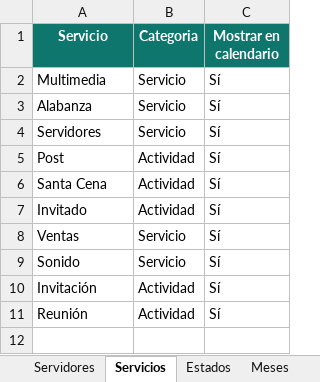
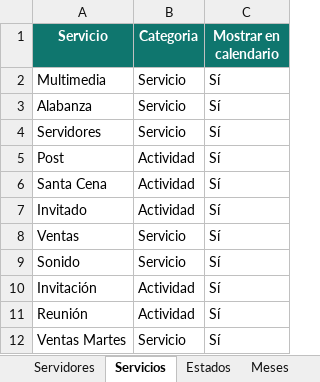
Before and after one commit to Julio8ap/CalendarioActividadesOasis, an Excel workbook: calendario_iglesia_datos.xlsx, sheet Servicios, drawn as a sheet; values as stored, in another font and other column widths than the file's, no borders; charts and pictures and table styles not drawn; the diff names each change by its address in the sheet, - before the commit and + after, or states it on an @@ line.

Commit message:
Agregar grupos de Ventas Martes

```diff
--- a/calendario_iglesia_datos.xlsx (sheet Servicios)
+++ b/calendario_iglesia_datos.xlsx (sheet Servicios)
+row 12: Ventas Martes | Servicio | Sí
```
Also changed, not shown: sheet Registro Servicios, sheet Configuracion, other sheet tabs, hidden cells, charts or pictures, 1 other file.
